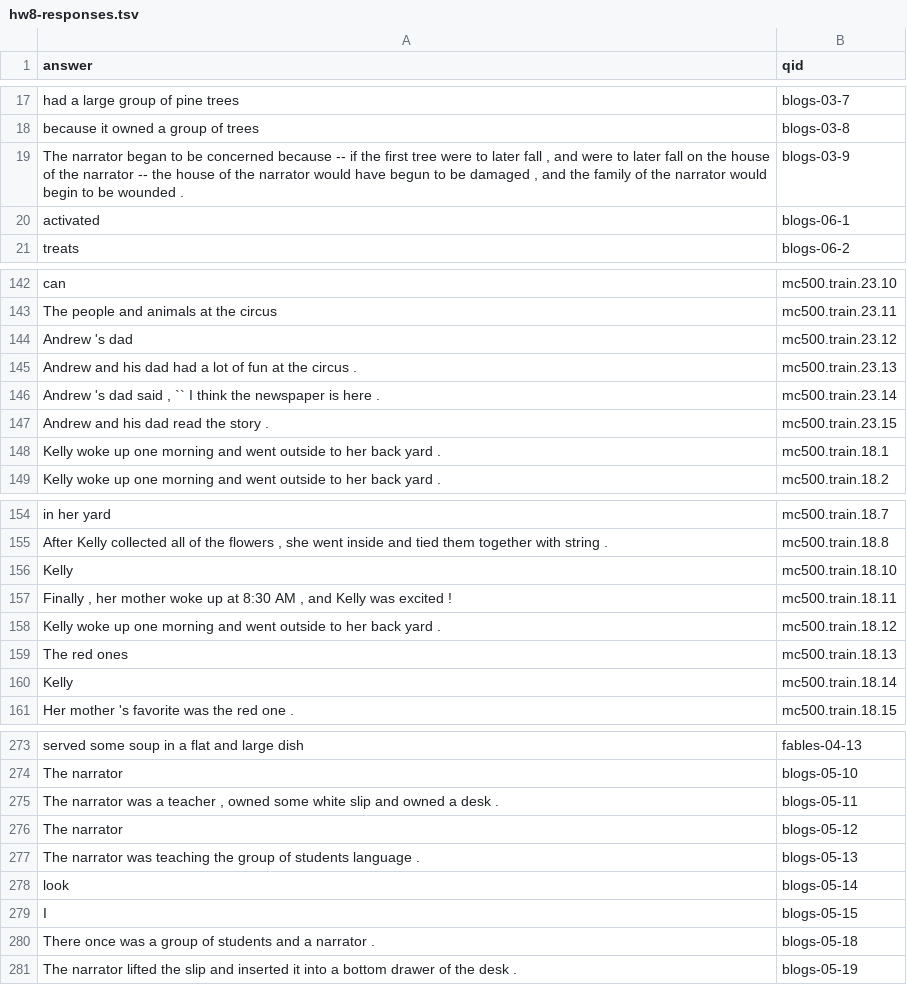
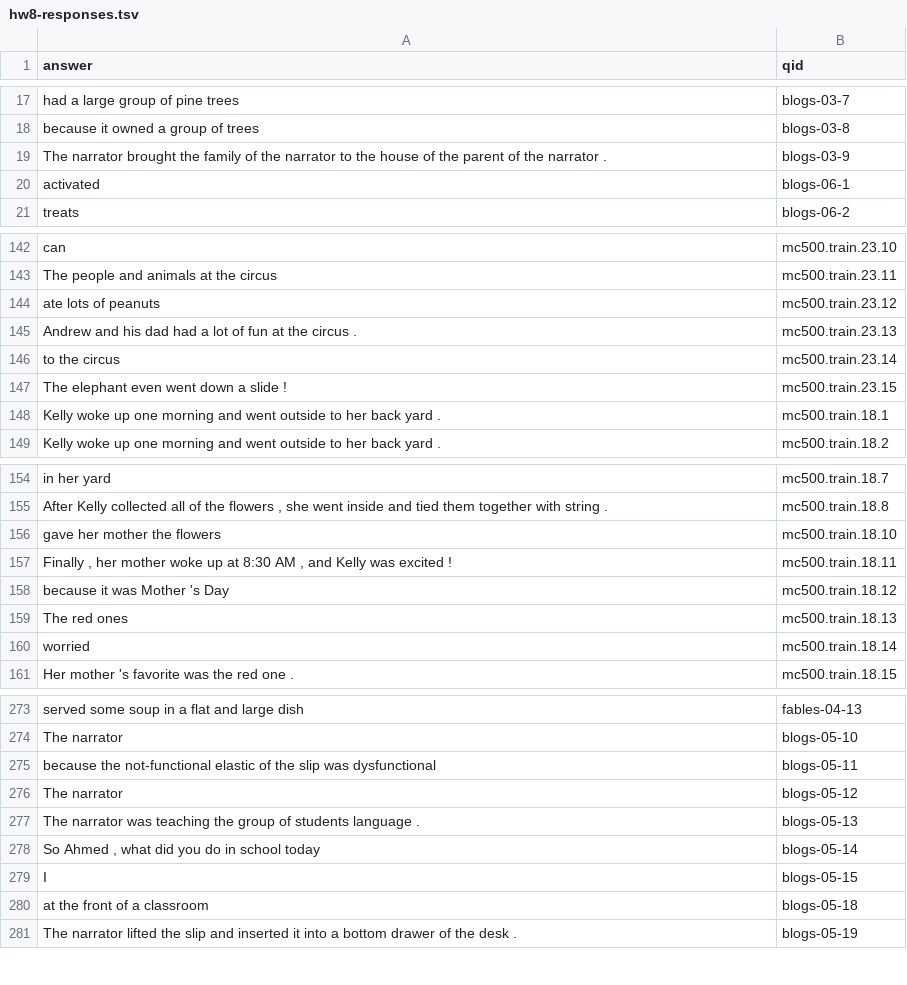
Before and after one commit to mvassos/cmps143-project, a TSV file: hw8-responses.tsv, drawn as a sheet; only a part is shown, gaps mark what is left out; the diff covers the shown part only.

```diff
--- a/hw8-responses.tsv
+++ b/hw8-responses.tsv
@@ -18,3 +18,3 @@ had a large group of pine trees	blogs-03-7
 because it owned a group of trees	blogs-03-8
-The narrator began to be concerned because -- if the first tree were to later fall , and were to later fall on the house of the narrator -- the house of the narrator would have begun to be damaged , and the family of the narrator would begin to be wounded .	blogs-03-9
+The narrator brought the family of the narrator to the house of the parent of the narrator .	blogs-03-9
 activated	blogs-06-1
@@ -143,6 +143,6 @@ can	mc500.train.23.10
 The people and animals at the circus	mc500.train.23.11
-Andrew 's dad	mc500.train.23.12
+ate lots of peanuts	mc500.train.23.12
 Andrew and his dad had a lot of fun at the circus .	mc500.train.23.13
-Andrew 's dad said , `` I think the newspaper is here .	mc500.train.23.14
-Andrew and his dad read the story .	mc500.train.23.15
+to the circus	mc500.train.23.14
+The elephant even went down a slide !	mc500.train.23.15
 Kelly woke up one morning and went outside to her back yard .	mc500.train.18.1
@@ -155,7 +155,7 @@ in her yard	mc500.train.18.7
 After Kelly collected all of the flowers , she went inside and tied them together with string .	mc500.train.18.8
-Kelly	mc500.train.18.10
+gave her mother the flowers	mc500.train.18.10
 Finally , her mother woke up at 8:30 AM , and Kelly was excited !	mc500.train.18.11
-Kelly woke up one morning and went outside to her back yard .	mc500.train.18.12
+because it was Mother 's Day	mc500.train.18.12
 The red ones	mc500.train.18.13
-Kelly	mc500.train.18.14
+worried	mc500.train.18.14
 Her mother 's favorite was the red one .	mc500.train.18.15
@@ -274,8 +274,8 @@ served some soup in a flat and large dish	fables-04-13
 The narrator	blogs-05-10
-The narrator was a teacher , owned some white slip and owned a desk .	blogs-05-11
+because the not-functional elastic of the slip was dysfunctional	blogs-05-11
 The narrator	blogs-05-12
 The narrator was teaching the group of students language .	blogs-05-13
-look	blogs-05-14
+So Ahmed , what did you do in school today	blogs-05-14
 I	blogs-05-15
-There once was a group of students and a narrator .	blogs-05-18
+at the front of a classroom	blogs-05-18
 The narrator lifted the slip and inserted it into a bottom drawer of the desk .	blogs-05-19
```
Also changed, not shown: 19 edited cells elsewhere in this file, 3 other files.
